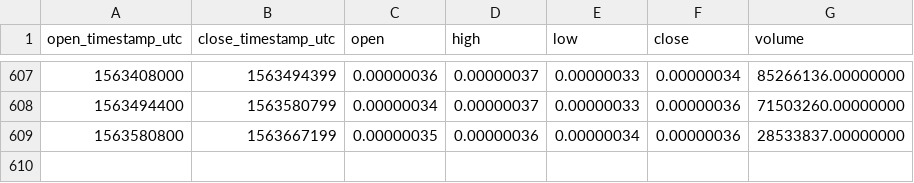
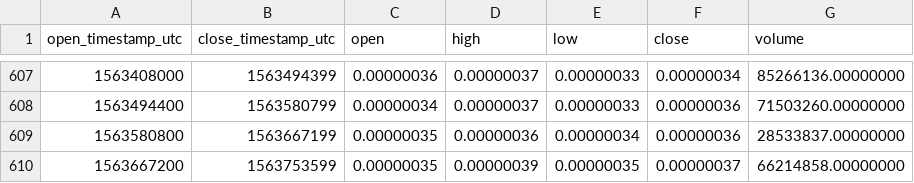
Before and after one commit to cryptobigbro/binance-POEBTC, a CSV file: binance-POEBTC-1d.csv, drawn as a sheet; only a part is shown, gaps mark what is left out.

Commit message:
Update OHLCV data.

```diff
--- a/binance-POEBTC-1d.csv
+++ b/binance-POEBTC-1d.csv
@@ -609 +609,2 @@ open_timestamp_utc,close_timestamp_utc,open,high,low,close,volume
 1563580800,1563667199,0.00000035,0.00000036,0.00000034,0.00000036,28533837.00000000
+1563667200,1563753599,0.00000035,0.00000039,0.00000035,0.00000037,66214858.00000000
```
Also changed, not shown: 1 other file.
